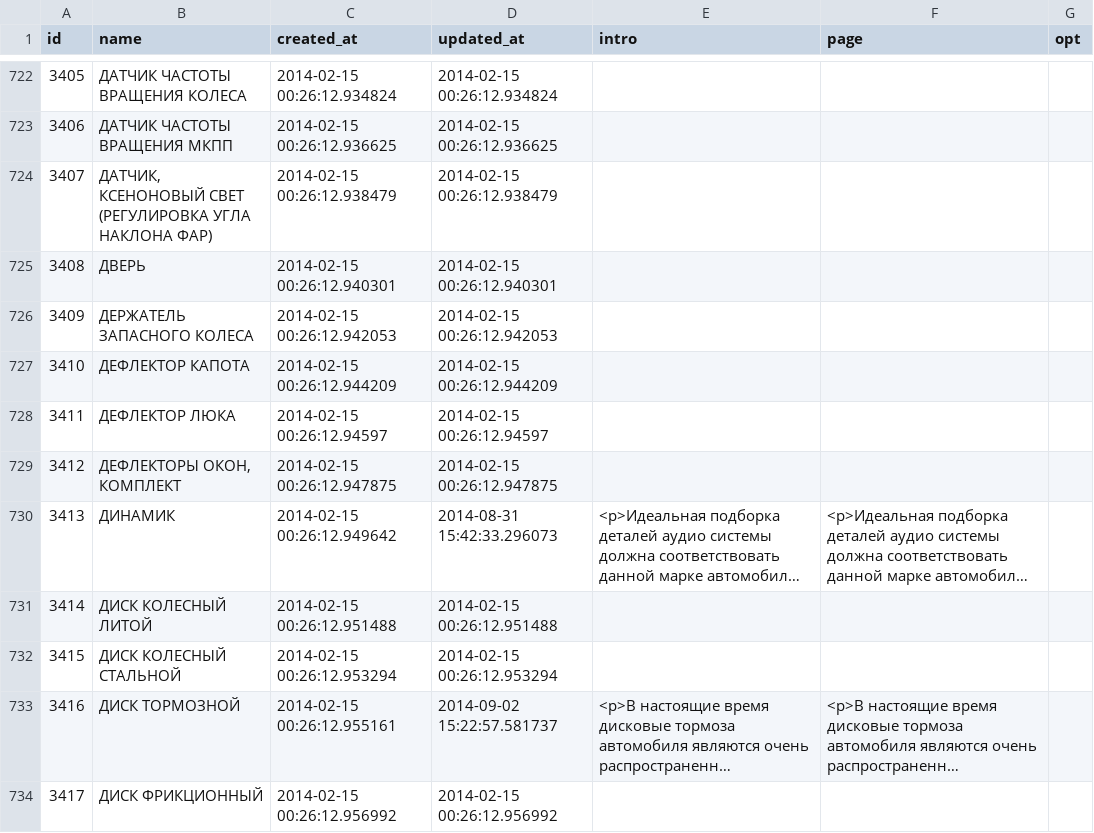
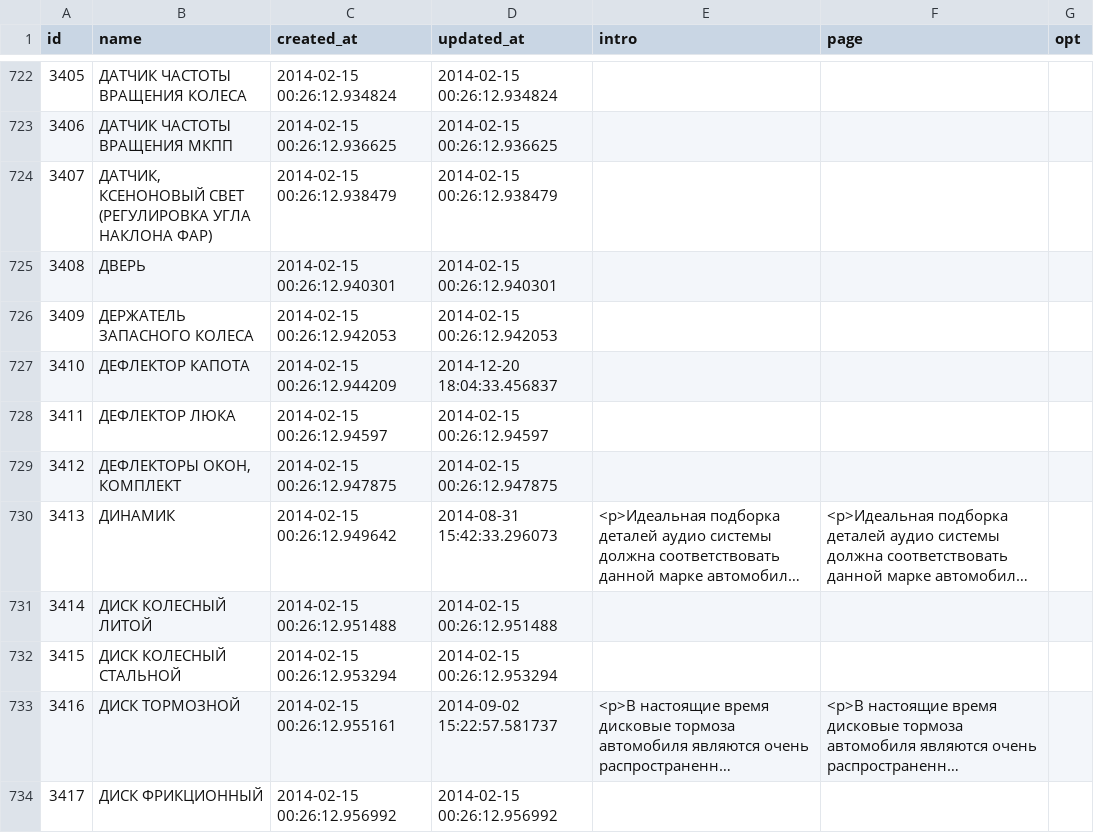
Before and after one commit to woto/yaponama_2012, a CSV file: data/spare_catalogs.csv, drawn as a sheet; only a part is shown, gaps mark what is left out; long unchanged cells end in ….

```diff
--- a/data/spare_catalogs.csv
+++ b/data/spare_catalogs.csv
@@ -1124,3 +1124,3 @@ id,name,created_at,updated_at,intro,page,opt
 3409,ДЕРЖАТЕЛЬ ЗАПАСНОГО КОЛЕСА,2014-02-15 00:26:12.942053,2014-02-15 00:26:12.942053,,,
-3410,ДЕФЛЕКТОР КАПОТА,2014-02-15 00:26:12.944209,2014-02-15 00:26:12.944209,,,
+3410,ДЕФЛЕКТОР КАПОТА,2014-02-15 00:26:12.944209,2014-12-20 18:04:33.456837,"","",
 3411,ДЕФЛЕКТОР ЛЮКА,2014-02-15 00:26:12.94597,2014-02-15 00:26:12.94597,,,
```
Also changed, not shown: data/generations.csv, data/modifications.csv, 4 other files.
